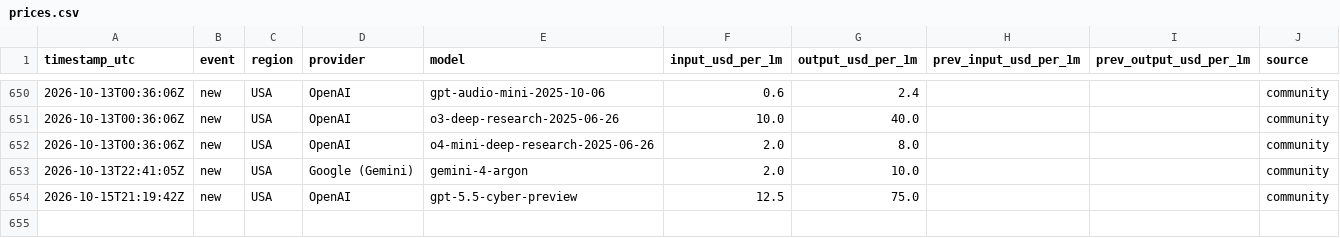
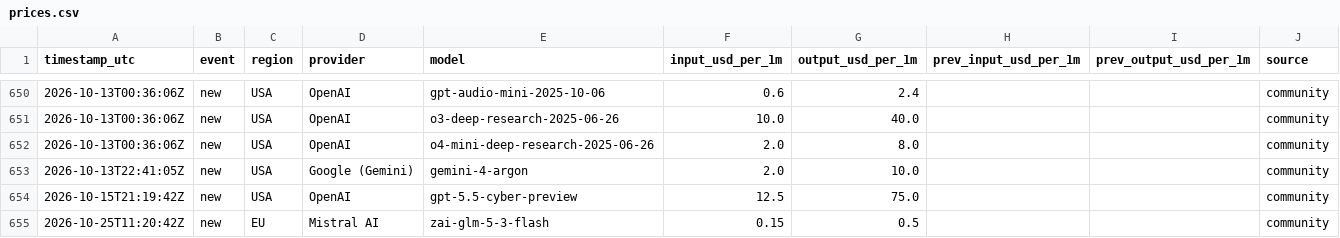
Before and after one commit to Filip-Vitek/ai-prices-monitor, a CSV file: data/prices.csv, drawn as a sheet; only a part is shown, gaps mark what is left out.

```diff
--- a/data/prices.csv
+++ b/data/prices.csv
@@ -654 +654,2 @@ timestamp_utc,event,region,provider,model,input_usd_per_1m,output_usd_per_1m,pre
 2026-10-15T21:19:42Z,new,USA,OpenAI,gpt-5.5-cyber-preview,12.5,75.0,,,community
+2026-10-25T11:20:42Z,new,EU,Mistral AI,zai-glm-5-3-flash,0.15,0.5,,,community
```
Also changed, not shown: 1 other file.
